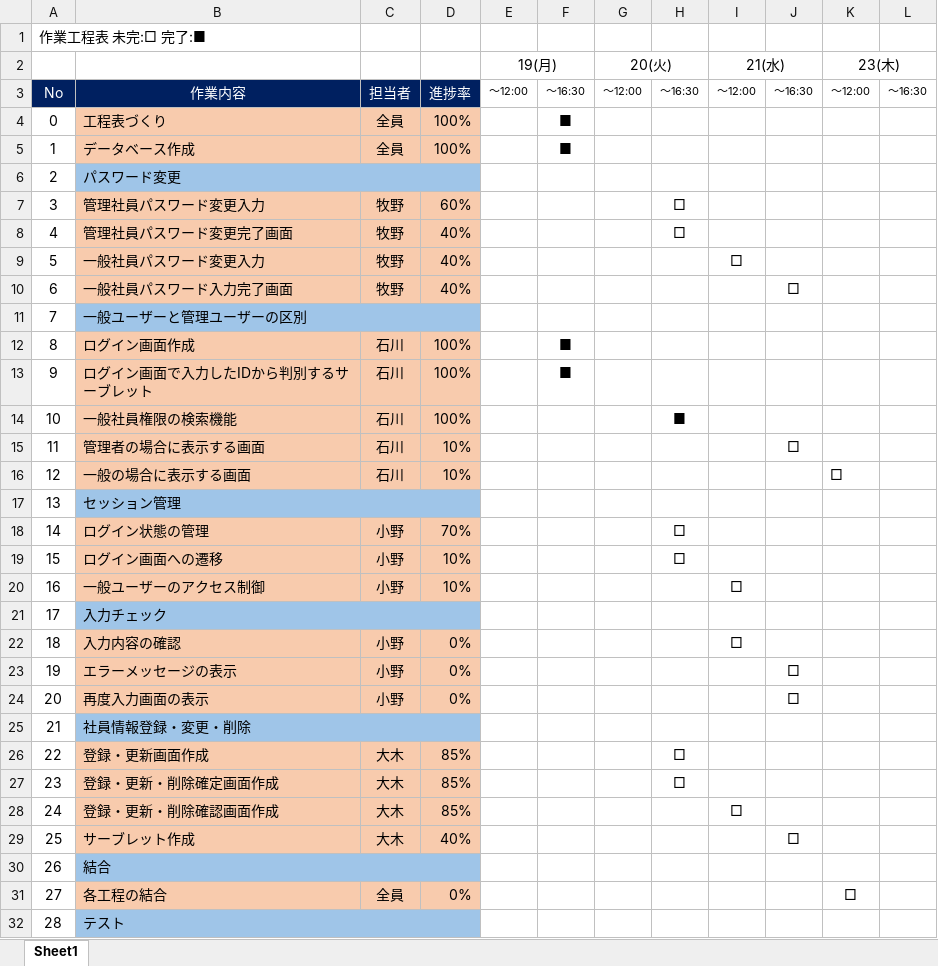
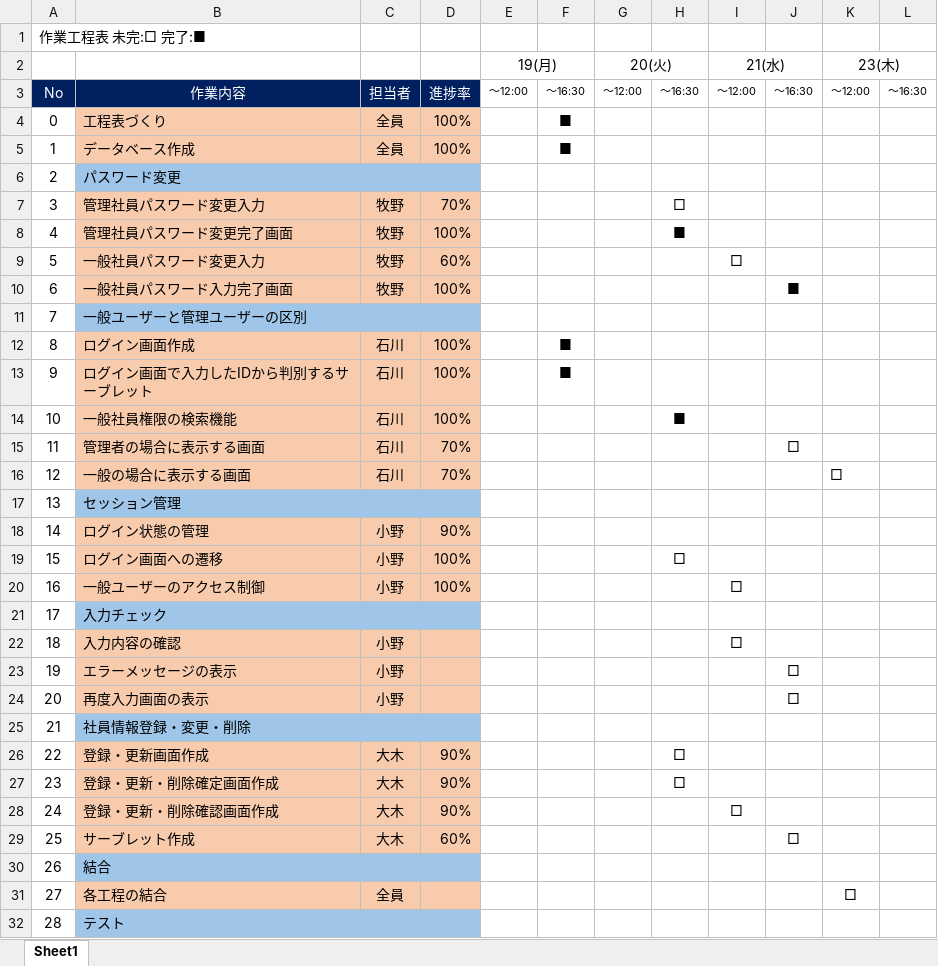
Before and after one commit to KensukeMoriTokyoIT/Holon2021ExerciseProject, an Excel workbook: cherry/web_crud_sample/doc/Cherry_作業工程表.xlsx, sheet Sheet1, drawn as a sheet; only a part is shown; values as stored, in another font and other column widths than the file's, no borders; the diff covers the shown part only; the diff names each change by its address in the sheet, - before the commit and + after, or states it on an @@ line.

Commit message:
commit

```diff
--- a/cherry/web_crud_sample/doc/Cherry_作業工程表.xlsx (sheet Sheet1)
+++ b/cherry/web_crud_sample/doc/Cherry_作業工程表.xlsx (sheet Sheet1)
-D7: 60%
+D7: 70%
-D8: 40%
+D8: 100%
-H8: □
+H8: ■
-D9: 40%
+D9: 60%
-D10: 40%
+D10: 100%
-J10: □
+J10: ■
-D15:D16: 10%
+D15:D16: 70%
-D18: 70%
+D18: 90%
-H18: □
+H18: (empty)
-D19:D20: 10%
+D19:D20: 100%
-D22:D24: 0%
+D22:D24: (empty)
-D26:D28: 85%
+D26:D28: 90%
-D29: 40%
+D29: 60%
-D31: 0%
+D31: (empty)
```
Also changed, not shown: 4 edited cells elsewhere in this sheet.
